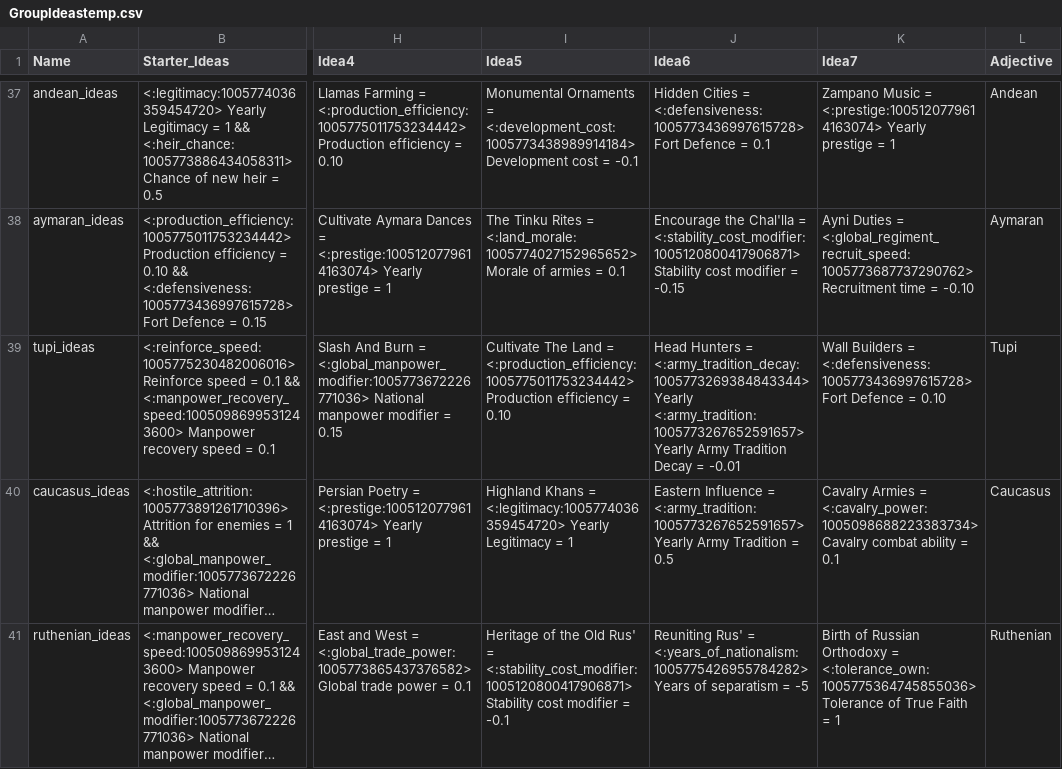
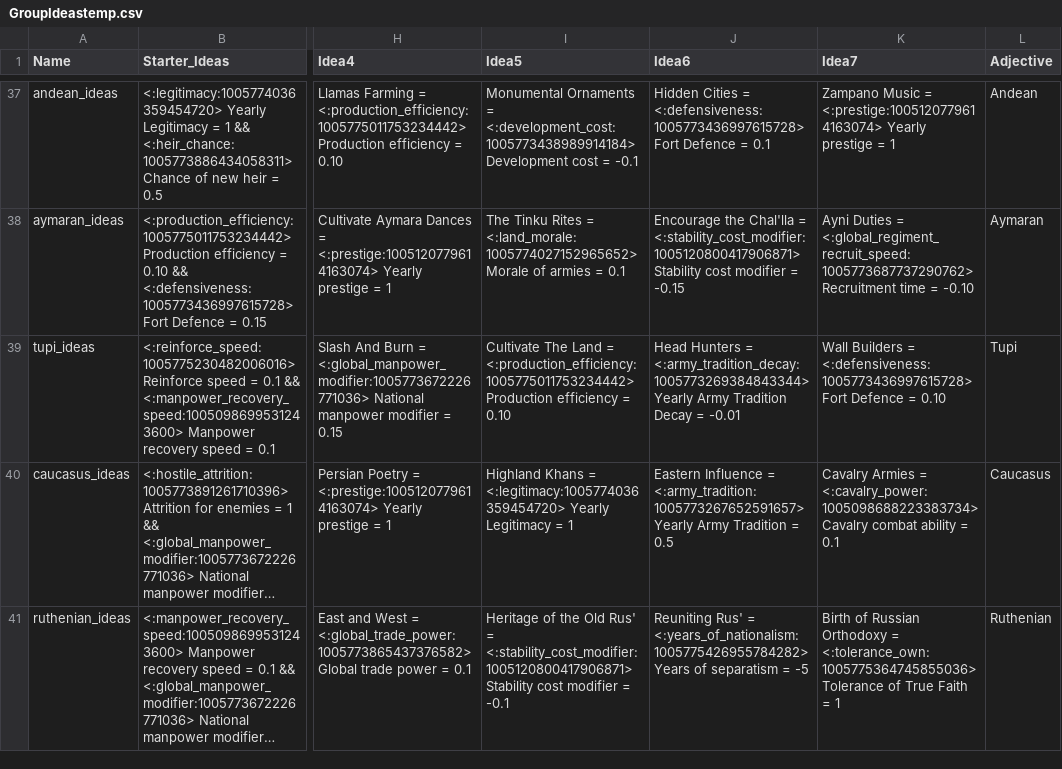
Before and after one commit to Sheroune/IdeasParser, a CSV file: output/GroupIdeastemp.csv, drawn as a sheet; only a part is shown, gaps mark what is left out; long unchanged cells end in …; the diff covers the shown part only; the diff names each change by its address in the sheet, - before the commit and + after, or states it on an @@ line.

```diff
--- a/output/GroupIdeastemp.csv
+++ b/output/GroupIdeastemp.csv
-J39 (Idea6): …<:army_tradition_decay:1005773269384843344> Yearly <:army_tradition:1005773267652591657> Yearly Army Tradition…
+J39 (Idea6): …<:army_tradition_decay:1005773269384843344> Yearly Army Tradition…
```
Also changed, not shown: 2 edited cells elsewhere in this file, output/All_ideas.csv, output/NationalIdeastemp.csv, 1 other file.
